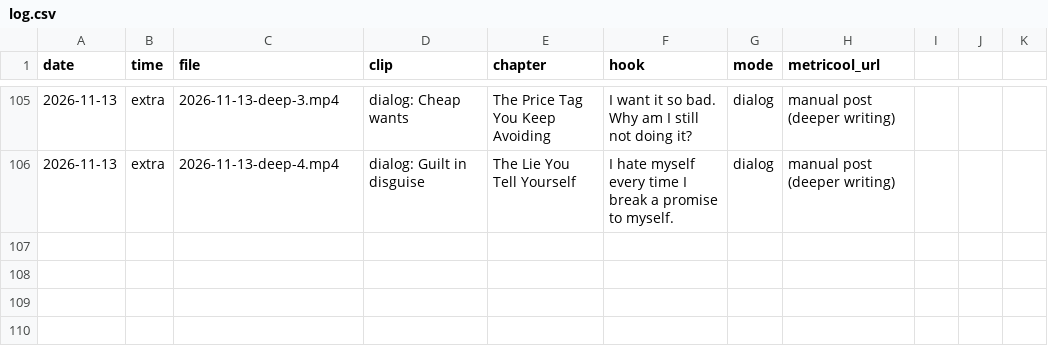
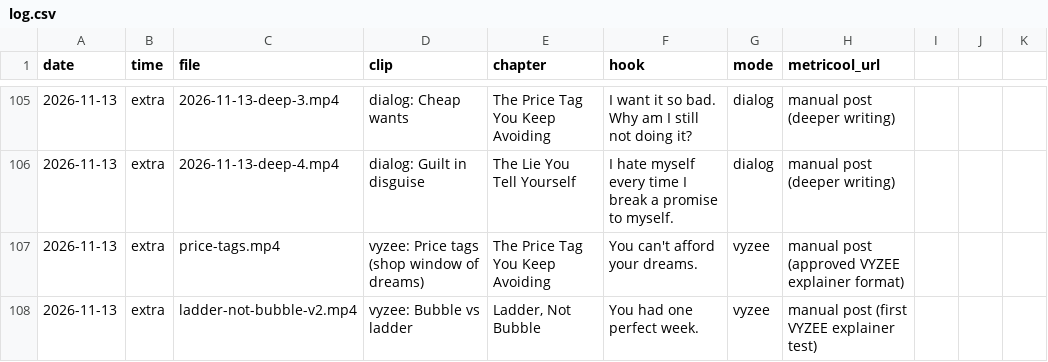
Before and after one commit to adriaanisufi-ops/ladder-content, a CSV file: log.csv, drawn as a sheet; only a part is shown, gaps mark what is left out; the diff names each change by its address in the sheet, - before the commit and + after, or states it on an @@ line.

```diff
--- a/log.csv
+++ b/log.csv
+row 107: 2026-11-13 | extra | price-tags.mp4 | vyzee: Price tags (shop window of dreams) | The Price Tag You Keep Avoiding | You can't afford your dreams. | vyzee | manual post (approved VYZEE explainer format)
+row 108: 2026-11-13 | extra | ladder-not-bubble-v2.mp4 | vyzee: Bubble vs ladder | Ladder, Not Bubble | You had one perfect week. | vyzee | manual post (first VYZEE explainer test)
```
Also changed, not shown: 3 other files.
